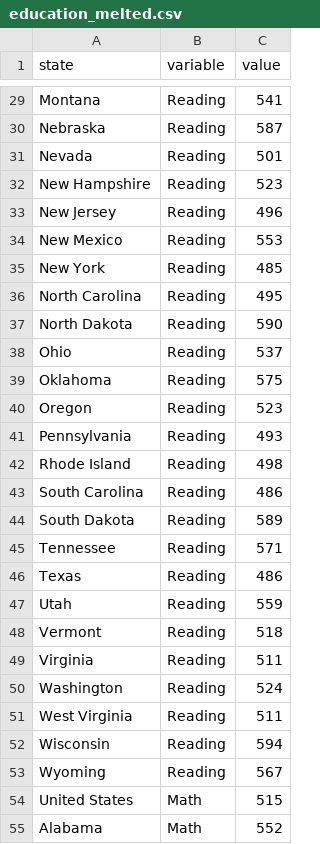
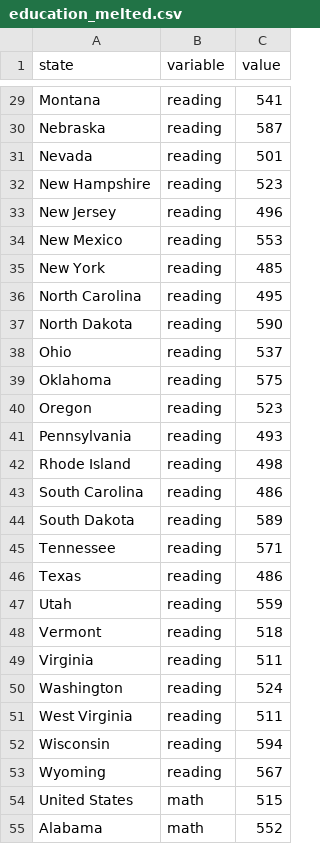
Before and after one commit to ScottBreitbach/DSC640, a CSV file: Weeks11-12/education_melted.csv, drawn as a sheet; only a part is shown, gaps mark what is left out; the diff covers the shown part only.

```diff
--- a/Weeks11-12/education_melted.csv
+++ b/Weeks11-12/education_melted.csv
@@ -29,27 +29,27 @@
-"Montana","Reading",541
-"Nebraska","Reading",587
-"Nevada","Reading",501
-"New Hampshire","Reading",523
-"New Jersey","Reading",496
-"New Mexico","Reading",553
-"New York","Reading",485
-"North Carolina","Reading",495
-"North Dakota","Reading",590
-"Ohio","Reading",537
-"Oklahoma","Reading",575
-"Oregon","Reading",523
-"Pennsylvania","Reading",493
-"Rhode Island","Reading",498
-"South Carolina","Reading",486
-"South Dakota","Reading",589
-"Tennessee","Reading",571
-"Texas","Reading",486
-"Utah","Reading",559
-"Vermont","Reading",518
-"Virginia","Reading",511
-"Washington","Reading",524
-"West Virginia","Reading",511
-"Wisconsin","Reading",594
-"Wyoming","Reading",567
-"United States","Math",515
-"Alabama","Math",552
+"Montana","reading",541
+"Nebraska","reading",587
+"Nevada","reading",501
+"New Hampshire","reading",523
+"New Jersey","reading",496
+"New Mexico","reading",553
+"New York","reading",485
+"North Carolina","reading",495
+"North Dakota","reading",590
+"Ohio","reading",537
+"Oklahoma","reading",575
+"Oregon","reading",523
+"Pennsylvania","reading",493
+"Rhode Island","reading",498
+"South Carolina","reading",486
+"South Dakota","reading",589
+"Tennessee","reading",571
+"Texas","reading",486
+"Utah","reading",559
+"Vermont","reading",518
+"Virginia","reading",511
+"Washington","reading",524
+"West Virginia","reading",511
+"Wisconsin","reading",594
+"Wyoming","reading",567
+"United States","math",515
+"Alabama","math",552
```
Also changed, not shown: 129 edited cells elsewhere in this file, 5 other files.
